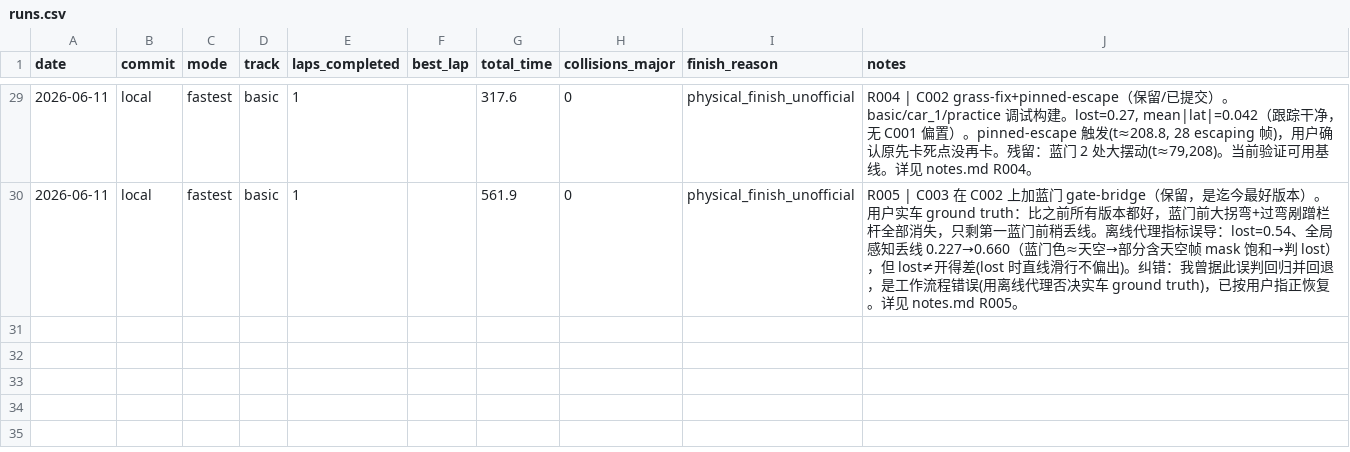
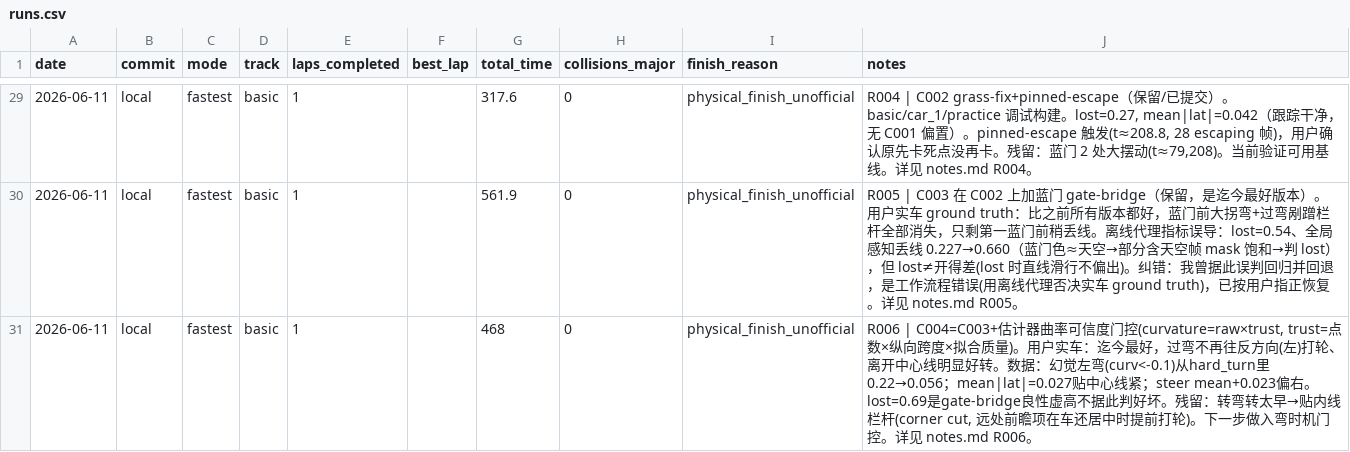
Before and after one commit to d2a1y6/airacer-controller, a CSV file: experiments/runs.csv, drawn as a sheet; only a part is shown, gaps mark what is left out; the diff names each change by its address in the sheet, - before the commit and + after, or states it on an @@ line.

```diff
--- a/experiments/runs.csv
+++ b/experiments/runs.csv
+row 31: 2026-06-11 | local | fastest | basic | 1 |  | 468 | 0 | physical_finish_unofficial | R006 | C004=C003+估计器曲率可信度门控(curvature=raw×trust, trust=点数×纵向跨度×拟合质量)。用户实车：迄今最好，过弯不再往反方向(左)打轮、离开中心线明显好转。数据：幻觉左弯(curv<-0.1)从hard_turn里0.22→0.056；mean|lat|=0.027贴中心线紧；steer mean+0.023偏右。lost=0.69是gate-bridge良性虚高不据此判好坏。残留：转弯转太早→贴内线栏杆(corner cut, 远处前瞻项在车还居中时提前打轮)。下一步做入弯时机门控。详见 notes.md R006。
```
Also changed, not shown: 5 other files.
